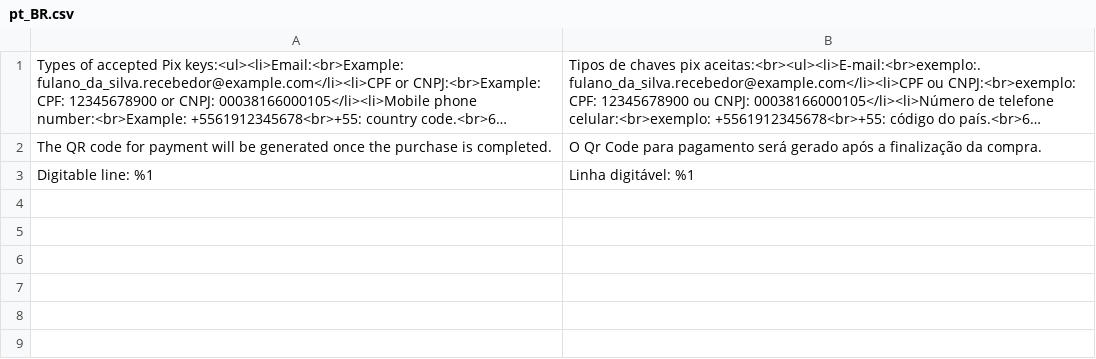
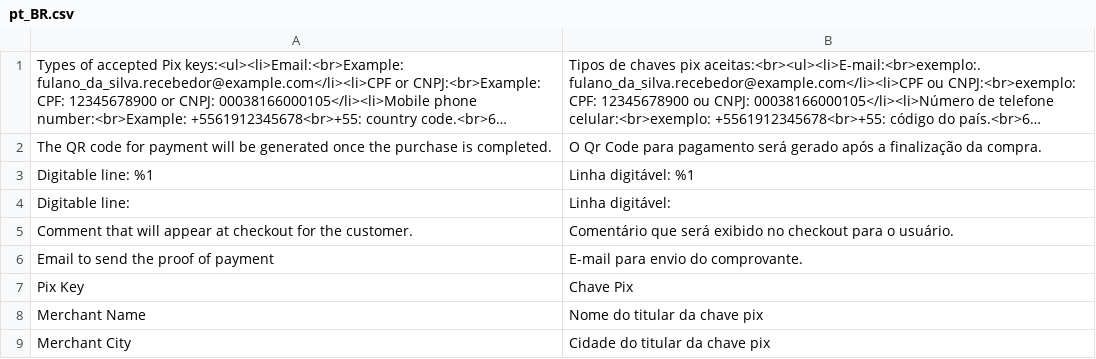
Before and after one commit to GabrielFNLima/magento2-pixqrcode, a CSV file: i18n/pt_BR.csv, drawn as a sheet; long unchanged cells end in ….

Commit message:
feat(i18n): Add translation support for pt_BR locale

```diff
--- a/i18n/pt_BR.csv
+++ b/i18n/pt_BR.csv
@@ -3 +3,7 @@
 "Digitable line: %1","Linha digitável: %1"
+"Digitable line: ","Linha digitável: "
+"Comment that will appear at checkout for the customer.","Comentário que será exibido no checkout para o usuário."
+"Email to send the proof of payment","E-mail para envio do comprovante."
+"Pix Key","Chave Pix"
+"Merchant Name","Nome do titular da chave pix"
+"Merchant City","Cidade do titular da chave pix"
```
